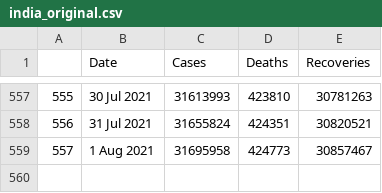
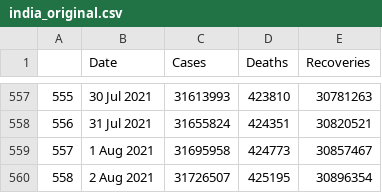
Before and after one commit to abhijitshow07/COVID-19-TRACKER, a CSV file: data/india_original.csv, drawn as a sheet; only a part is shown, gaps mark what is left out; the diff names each change by its address in the sheet, - before the commit and + after, or states it on an @@ line.

```diff
--- a/data/india_original.csv
+++ b/data/india_original.csv
+row 560: 558 | 2 Aug 2021 | 31726507 | 425195 | 30896354
```
Also changed, not shown: data/country_wise_cases.csv, data/country_wise_deaths.csv, 35 other files.
